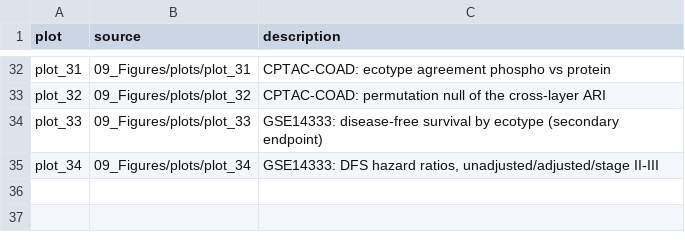
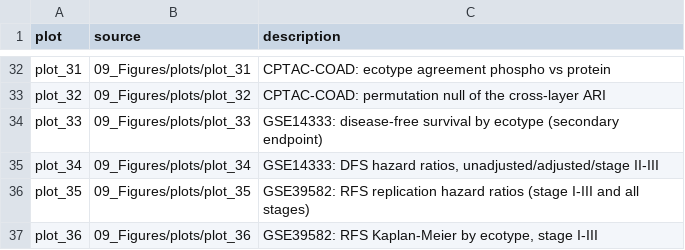
Before and after one commit to yangmylab/colorectal_cancer_analysis, a TSV file: CRC_BAP/09_Figures/plots/plot_manifest.tsv, drawn as a sheet; only a part is shown, gaps mark what is left out; the diff names each change by its address in the sheet, - before the commit and + after, or states it on an @@ line.

```diff
--- a/CRC_BAP/09_Figures/plots/plot_manifest.tsv
+++ b/CRC_BAP/09_Figures/plots/plot_manifest.tsv
+row 36: plot_35 | 09_Figures/plots/plot_35 | GSE39582: RFS replication hazard ratios (stage I-III and all stages)
+row 37: plot_36 | 09_Figures/plots/plot_36 | GSE39582: RFS Kaplan-Meier by ecotype, stage I-III
```
Also changed, not shown: CRC_BAP/13_Reports/Findings_Ledger.csv, CRC_BAP/Logs/DECISION_LOG.tsv, 13 other files.
